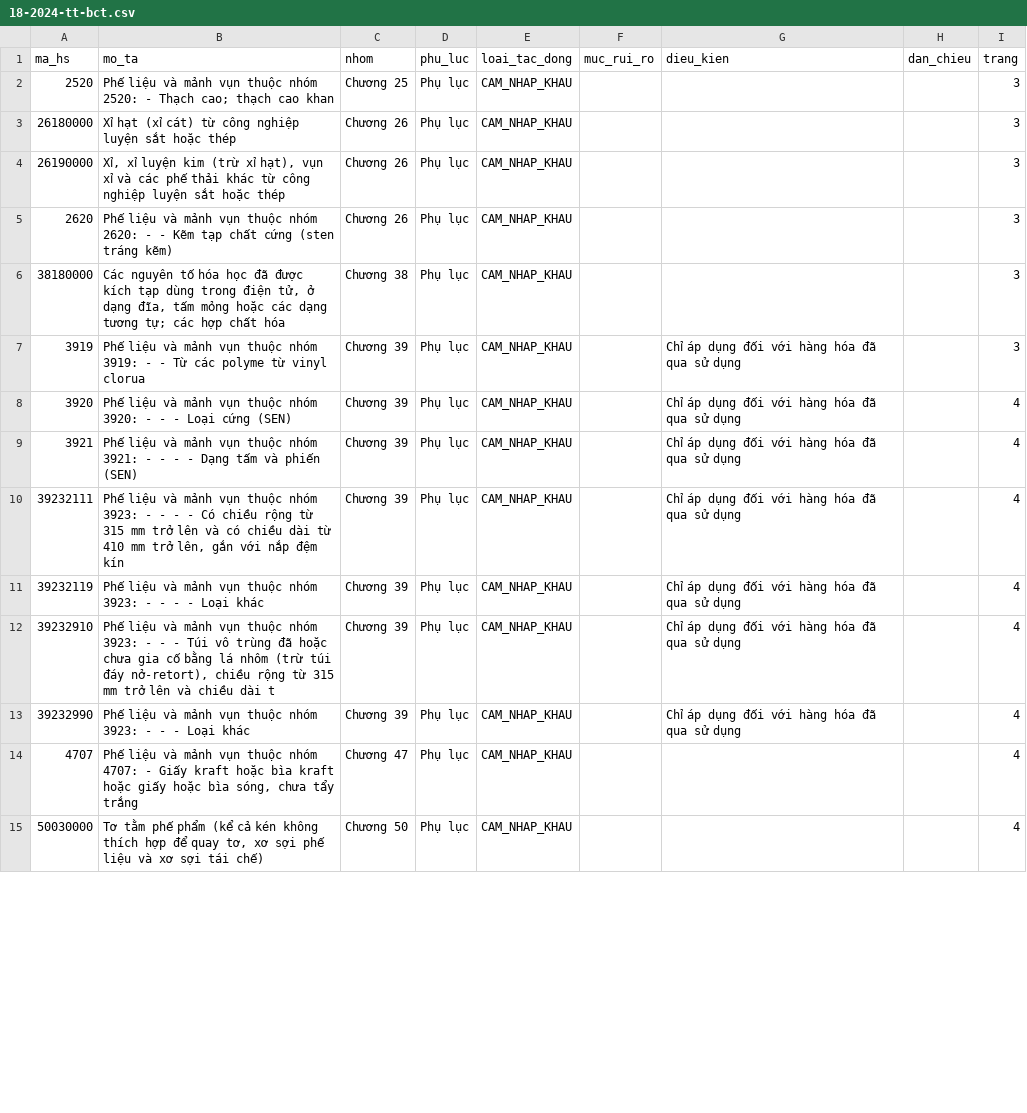
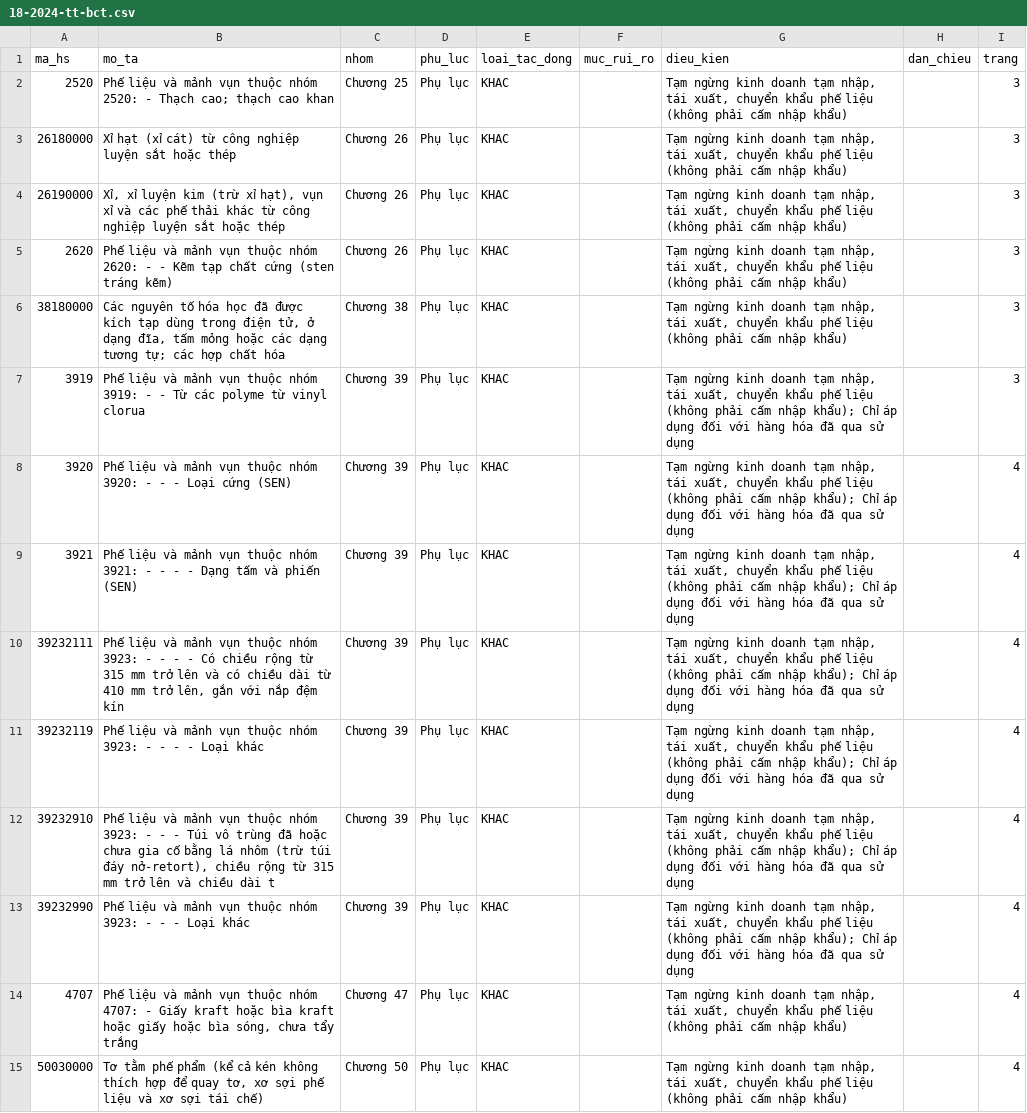
Before and after one commit to ozvietnam/oz-wiki-plhq, a CSV file: danh-muc/18-2024-tt-bct.csv, drawn as a sheet; only a part is shown; the diff covers the shown part only.

```diff
--- a/danh-muc/18-2024-tt-bct.csv
+++ b/danh-muc/18-2024-tt-bct.csv
@@ -1,15 +1,15 @@
 ma_hs,mo_ta,nhom,phu_luc,loai_tac_dong,muc_rui_ro,dieu_kien,dan_chieu,trang
-2520,Phế liệu và mảnh vụn thuộc nhóm 2520: - Thạch cao; thạch cao khan,Chương 25,Phụ lục,CAM_NHAP_KHAU,,,,3
-26180000,Xỉ hạt (xỉ cát) từ công nghiệp luyện sắt hoặc thép,Chương 26,Phụ lục,CAM_NHAP_KHAU,,,,3
-26190000,"Xỉ, xỉ luyện kim (trừ xỉ hạt), vụn xỉ và các phế thải khác từ công nghiệp luyện sắt hoặc thép",Chương 26,Phụ lục,CAM_NHAP_KHAU,,,,3
-2620,Phế liệu và mảnh vụn thuộc nhóm 2620: - - Kẽm tạp chất cứng (sten tráng kẽm),Chương 26,Phụ lục,CAM_NHAP_KHAU,,,,3
-38180000,"Các nguyên tố hóa học đã được kích tạp dùng trong điện tử, ở dạng đĩa, tấm mỏng hoặc các dạng tương tự; các hợp chất hóa",Chương 38,Phụ lục,CAM_NHAP_KHAU,,,,3
-3919,Phế liệu và mảnh vụn thuộc nhóm 3919: - - Từ các polyme từ vinyl clorua,Chương 39,Phụ lục,CAM_NHAP_KHAU,,Chỉ áp dụng đối với hàng hóa đã qua sử dụng,,3
-3920,Phế liệu và mảnh vụn thuộc nhóm 3920: - - - Loại cứng (SEN),Chương 39,Phụ lục,CAM_NHAP_KHAU,,Chỉ áp dụng đối với hàng hóa đã qua sử dụng,,4
-3921,Phế liệu và mảnh vụn thuộc nhóm 3921: - - - - Dạng tấm và phiến (SEN),Chương 39,Phụ lục,CAM_NHAP_KHAU,,Chỉ áp dụng đối với hàng hóa đã qua sử dụng,,4
-39232111,"Phế liệu và mảnh vụn thuộc nhóm 3923: - - - - Có chiều rộng từ 315 mm trở lên và có chiều dài từ 410 mm trở lên, gắn với nắp đệm kín",Chương 39,Phụ lục,CAM_NHAP_KHAU,,Chỉ áp dụng đối với hàng hóa đã qua sử dụng,,4
-39232119,Phế liệu và mảnh vụn thuộc nhóm 3923: - - - - Loại khác,Chương 39,Phụ lục,CAM_NHAP_KHAU,,Chỉ áp dụng đối với hàng hóa đã qua sử dụng,,4
-39232910,"Phế liệu và mảnh vụn thuộc nhóm 3923: - - - Túi vô trùng đã hoặc chưa gia cố bằng lá nhôm (trừ túi đáy nở-retort), chiều rộng từ 315 mm trở lên và chiều dài t",Chương 39,Phụ lục,CAM_NHAP_KHAU,,Chỉ áp dụng đối với hàng hóa đã qua sử dụng,,4
-39232990,Phế liệu và mảnh vụn thuộc nhóm 3923: - - - Loại khác,Chương 39,Phụ lục,CAM_NHAP_KHAU,,Chỉ áp dụng đối với hàng hóa đã qua sử dụng,,4
-4707,"Phế liệu và mảnh vụn thuộc nhóm 4707: - Giấy kraft hoặc bìa kraft hoặc giấy hoặc bìa sóng, chưa tẩy trắng",Chương 47,Phụ lục,CAM_NHAP_KHAU,,,,4
-50030000,"Tơ tằm phế phẩm (kể cả kén không thích hợp để quay tơ, xơ sợi phế liệu và xơ sợi tái chế)",Chương 50,Phụ lục,CAM_NHAP_KHAU,,,,4
+2520,Phế liệu và mảnh vụn thuộc nhóm 2520: - Thạch cao; thạch cao khan,Chương 25,Phụ lục,KHAC,,"Tạm ngừng kinh doanh tạm nhập, tái xuất, chuyển khẩu phế liệu (không phải cấm nhập khẩu)",,3
+26180000,Xỉ hạt (xỉ cát) từ công nghiệp luyện sắt hoặc thép,Chương 26,Phụ lục,KHAC,,"Tạm ngừng kinh doanh tạm nhập, tái xuất, chuyển khẩu phế liệu (không phải cấm nhập khẩu)",,3
+26190000,"Xỉ, xỉ luyện kim (trừ xỉ hạt), vụn xỉ và các phế thải khác từ công nghiệp luyện sắt hoặc thép",Chương 26,Phụ lục,KHAC,,"Tạm ngừng kinh doanh tạm nhập, tái xuất, chuyển khẩu phế liệu (không phải cấm nhập khẩu)",,3
+2620,Phế liệu và mảnh vụn thuộc nhóm 2620: - - Kẽm tạp chất cứng (sten tráng kẽm),Chương 26,Phụ lục,KHAC,,"Tạm ngừng kinh doanh tạm nhập, tái xuất, chuyển khẩu phế liệu (không phải cấm nhập khẩu)",,3
+38180000,"Các nguyên tố hóa học đã được kích tạp dùng trong điện tử, ở dạng đĩa, tấm mỏng hoặc các dạng tương tự; các hợp chất hóa",Chương 38,Phụ lục,KHAC,,"Tạm ngừng kinh doanh tạm nhập, tái xuất, chuyển khẩu phế liệu (không phải cấm nhập khẩu)",,3
+3919,Phế liệu và mảnh vụn thuộc nhóm 3919: - - Từ các polyme từ vinyl clorua,Chương 39,Phụ lục,KHAC,,"Tạm ngừng kinh doanh tạm nhập, tái xuất, chuyển khẩu phế liệu (không phải cấm nhập khẩu); Chỉ áp dụng đối với hàng hóa đã qua sử dụng",,3
+3920,Phế liệu và mảnh vụn thuộc nhóm 3920: - - - Loại cứng (SEN),Chương 39,Phụ lục,KHAC,,"Tạm ngừng kinh doanh tạm nhập, tái xuất, chuyển khẩu phế liệu (không phải cấm nhập khẩu); Chỉ áp dụng đối với hàng hóa đã qua sử dụng",,4
+3921,Phế liệu và mảnh vụn thuộc nhóm 3921: - - - - Dạng tấm và phiến (SEN),Chương 39,Phụ lục,KHAC,,"Tạm ngừng kinh doanh tạm nhập, tái xuất, chuyển khẩu phế liệu (không phải cấm nhập khẩu); Chỉ áp dụng đối với hàng hóa đã qua sử dụng",,4
+39232111,"Phế liệu và mảnh vụn thuộc nhóm 3923: - - - - Có chiều rộng từ 315 mm trở lên và có chiều dài từ 410 mm trở lên, gắn với nắp đệm kín",Chương 39,Phụ lục,KHAC,,"Tạm ngừng kinh doanh tạm nhập, tái xuất, chuyển khẩu phế liệu (không phải cấm nhập khẩu); Chỉ áp dụng đối với hàng hóa đã qua sử dụng",,4
+39232119,Phế liệu và mảnh vụn thuộc nhóm 3923: - - - - Loại khác,Chương 39,Phụ lục,KHAC,,"Tạm ngừng kinh doanh tạm nhập, tái xuất, chuyển khẩu phế liệu (không phải cấm nhập khẩu); Chỉ áp dụng đối với hàng hóa đã qua sử dụng",,4
+39232910,"Phế liệu và mảnh vụn thuộc nhóm 3923: - - - Túi vô trùng đã hoặc chưa gia cố bằng lá nhôm (trừ túi đáy nở-retort), chiều rộng từ 315 mm trở lên và chiều dài t",Chương 39,Phụ lục,KHAC,,"Tạm ngừng kinh doanh tạm nhập, tái xuất, chuyển khẩu phế liệu (không phải cấm nhập khẩu); Chỉ áp dụng đối với hàng hóa đã qua sử dụng",,4
+39232990,Phế liệu và mảnh vụn thuộc nhóm 3923: - - - Loại khác,Chương 39,Phụ lục,KHAC,,"Tạm ngừng kinh doanh tạm nhập, tái xuất, chuyển khẩu phế liệu (không phải cấm nhập khẩu); Chỉ áp dụng đối với hàng hóa đã qua sử dụng",,4
+4707,"Phế liệu và mảnh vụn thuộc nhóm 4707: - Giấy kraft hoặc bìa kraft hoặc giấy hoặc bìa sóng, chưa tẩy trắng",Chương 47,Phụ lục,KHAC,,"Tạm ngừng kinh doanh tạm nhập, tái xuất, chuyển khẩu phế liệu (không phải cấm nhập khẩu)",,4
+50030000,"Tơ tằm phế phẩm (kể cả kén không thích hợp để quay tơ, xơ sợi phế liệu và xơ sợi tái chế)",Chương 50,Phụ lục,KHAC,,"Tạm ngừng kinh doanh tạm nhập, tái xuất, chuyển khẩu phế liệu (không phải cấm nhập khẩu)",,4
```
Also changed, not shown: 42 edited cells elsewhere in this file.
